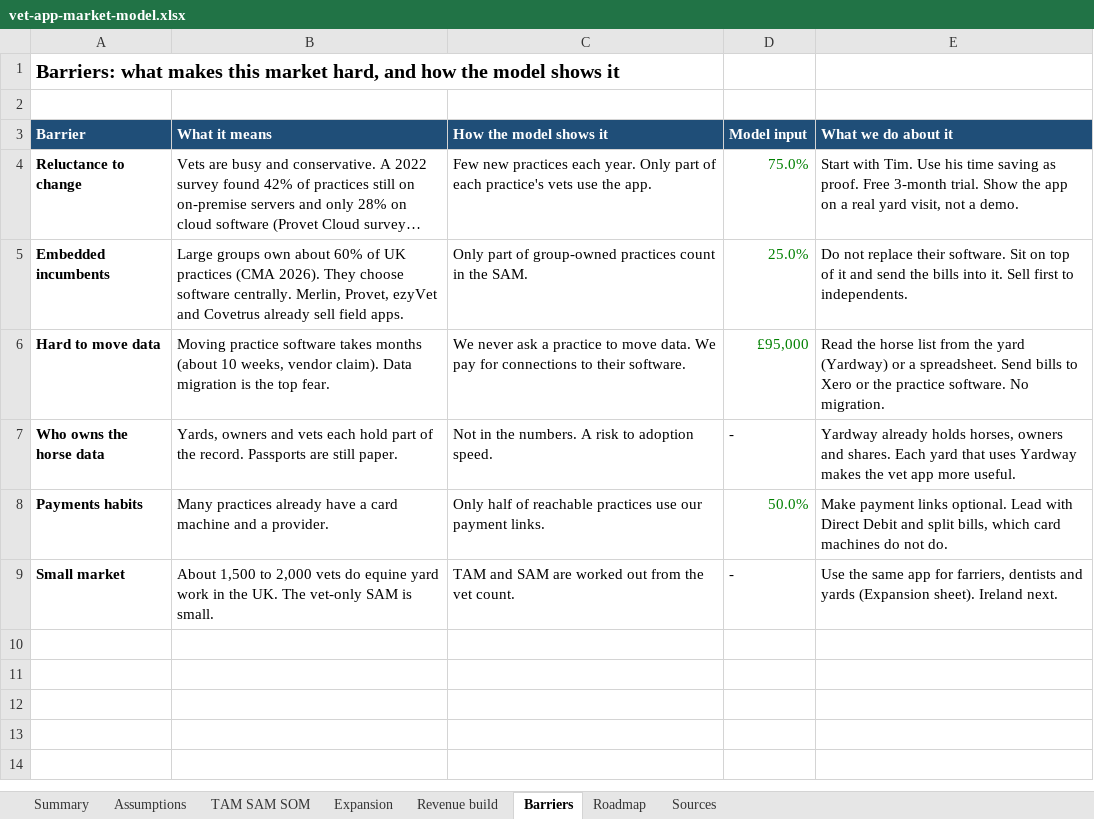
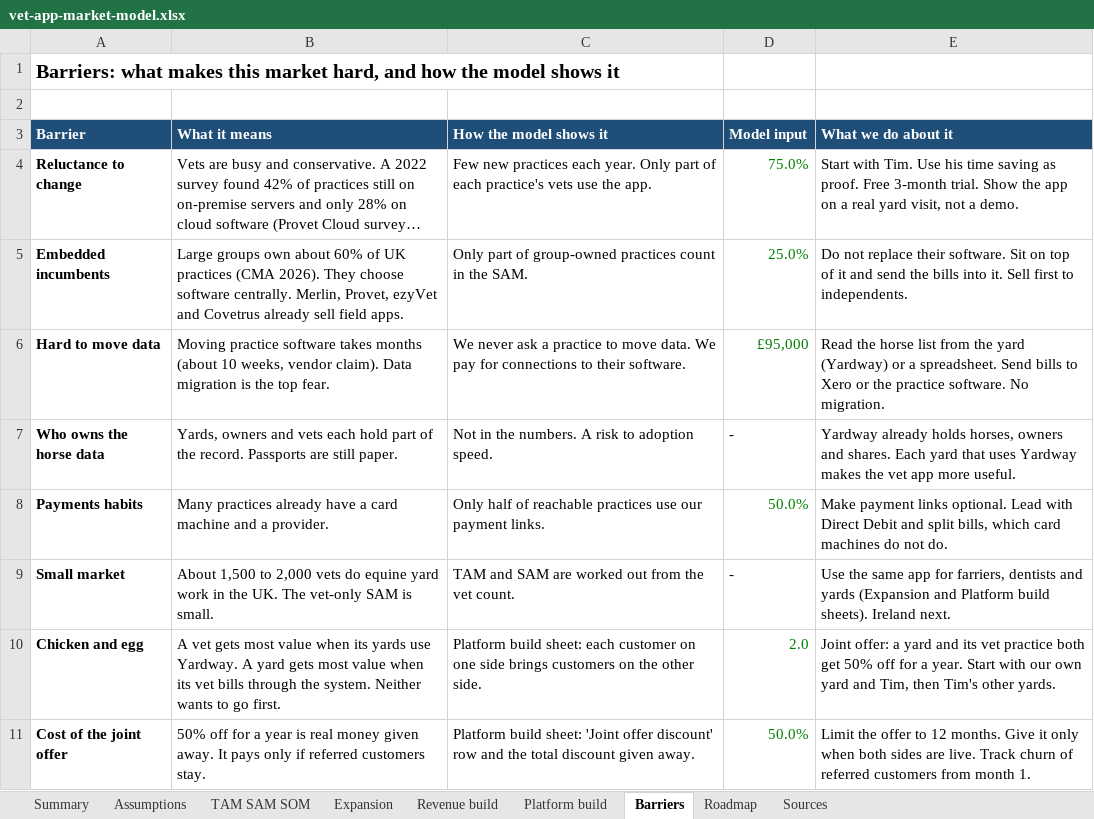
Before and after one commit to alastairlpalmer/CGate, an Excel workbook: docs/market/vet-app-market-model.xlsx, sheet Barriers, drawn as a sheet; long unchanged cells end in …; values as stored, in another font and other column widths than the file's, no borders; the diff names each change by its address in the sheet, - before the commit and + after, or states it on an @@ line.

```diff
--- a/docs/market/vet-app-market-model.xlsx (sheet Barriers)
+++ b/docs/market/vet-app-market-model.xlsx (sheet Barriers)
+sheet tab: Platform build
-E9 (What we do about it): …yards (Expansion sheet). Ireland next.
+E9 (What we do about it): …yards (Expansion and Platform build sheets). Ireland next.
+row 10: Chicken and egg | A vet gets most value when its yards use Yardway. A yard gets most value when its vet bills through the system. Neither wants to go first. | Platform build sheet: each customer on one side brings customers on the other side. | 2.0 | Joint offer: a yard and its vet practice both get 50% off for a year. Start with our own yard and Tim, then Tim's other yards.
+row 11: Cost of the joint offer | 50% off for a year is real money given away. It pays only if referred customers stay. | Platform build sheet: 'Joint offer discount' row and the total discount given away. | 50.0% | Limit the offer to 12 months. Give it only when both sides are live. Track churn of referred customers from month 1.
```
Also changed, not shown: sheet Assumptions, sheet Summary, sheet Roadmap, formulas that keep their value, charts or pictures.
